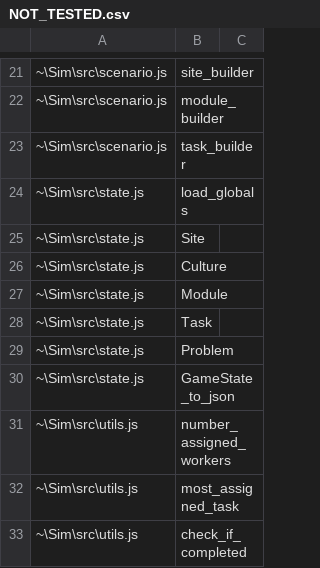
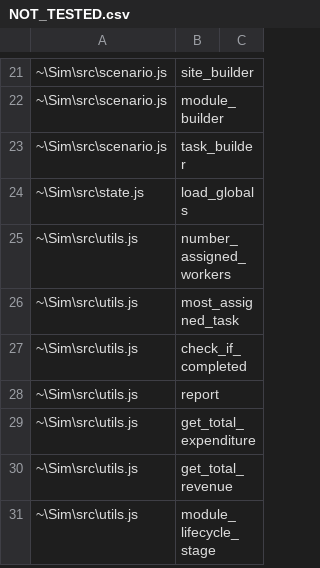
Before and after one commit to gibsonma/sim-cyborg, a CSV file: NOT_TESTED.csv, drawn as a sheet; only a part is shown, gaps mark what is left out; the shorter side is filled out with more unchanged rows; the diff names each change by its address in the sheet, - before the commit and + after, or states it on an @@ line.

Commit message:
added tests for state.js

```diff
--- a/NOT_TESTED.csv
+++ b/NOT_TESTED.csv
-row 25: ~\Sim\src\state.js | Site
-row 26: ~\Sim\src\state.js | Culture
-row 27: ~\Sim\src\state.js | Module
-row 28: ~\Sim\src\state.js | Task
-row 29: ~\Sim\src\state.js | Problem
-row 30: ~\Sim\src\state.js | GameState_to_json
```
Also changed, not shown: 1 other file.
